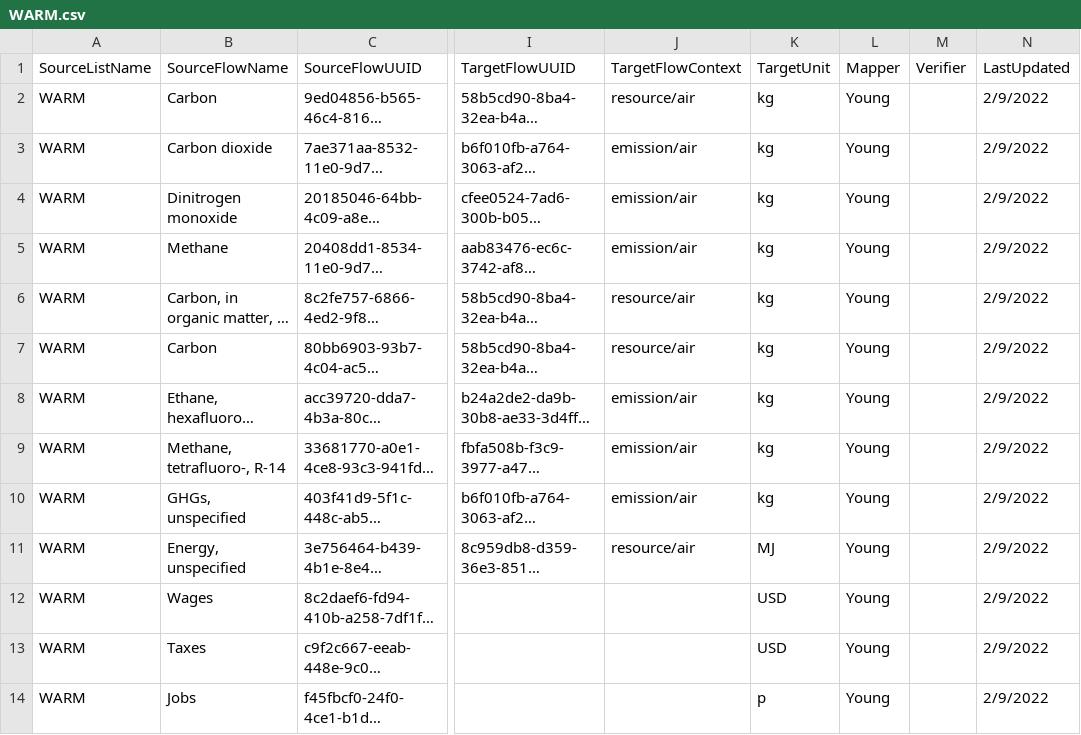
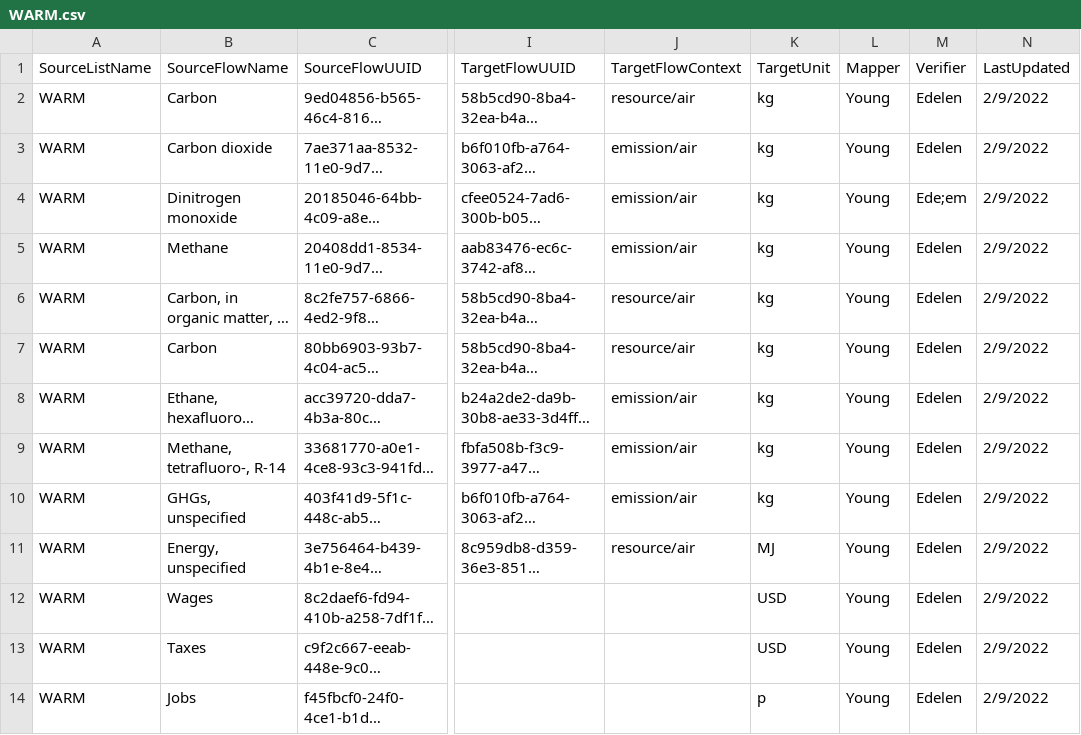
Before and after one commit to USEPA/fedelemflowlist, a CSV file: fedelemflowlist/flowmapping/WARM.csv, drawn as a sheet; only a part is shown, gaps mark what is left out; long unchanged cells end in …; the diff names each change by its address in the sheet, - before the commit and + after, or states it on an @@ line.

Commit message:
verified
flows have been verified

```diff
--- a/fedelemflowlist/flowmapping/WARM.csv
+++ b/fedelemflowlist/flowmapping/WARM.csv
-M2:M3 (Verifier): (empty)
+M2:M3 (Verifier): Edelen
-M4 (Verifier): (empty)
+M4 (Verifier): Ede;em
-M5:M14 (Verifier): (empty)
+M5:M14 (Verifier): Edelen
```
